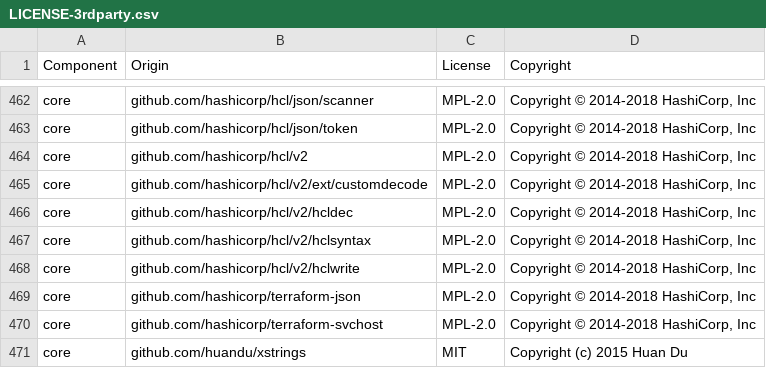
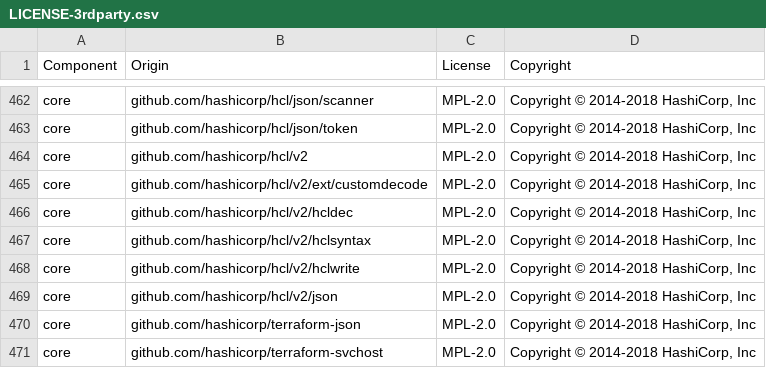
Before and after one commit to DataDog/datadog-iac-scanner, a CSV file: LICENSE-3rdparty.csv, drawn as a sheet; only a part is shown, gaps mark what is left out; the shorter side is filled out with more unchanged rows; the diff names each change by its address in the sheet, - before the commit and + after, or states it on an @@ line.

```diff
--- a/LICENSE-3rdparty.csv
+++ b/LICENSE-3rdparty.csv
+row 469: core | github.com/hashicorp/hcl/v2/json | MPL-2.0 | Copyright © 2014-2018 HashiCorp, Inc
```
Also changed, not shown: 4 other files.
